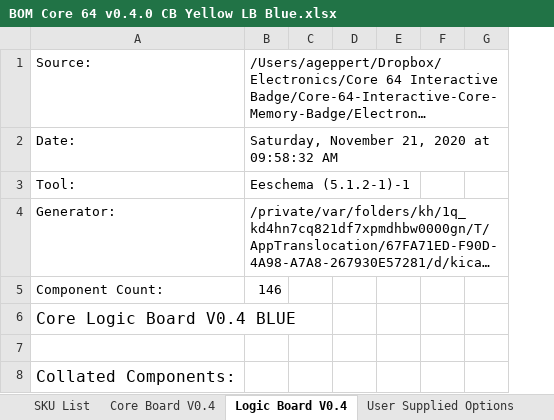
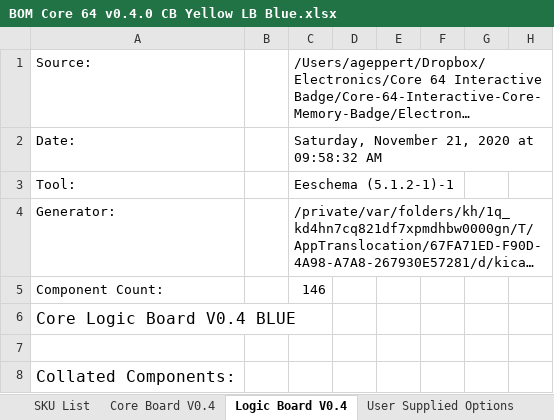
Before and after one commit to ageppert/Core-64-Interactive-Core-Memory-Badge, an Excel workbook: Manufacturing/BOM Core 64 v0.4.0 CB Yellow LB Blue.xlsx, sheet Logic Board V0.4, drawn as a sheet; only a part is shown; long unchanged cells end in …; values as stored, in another font and other column widths than the file's, no borders; the diff covers the shown part only; the diff names each change by its address in the sheet, - before the commit and + after, or states it on an @@ line.

```diff
--- a/Manufacturing/BOM Core 64 v0.4.0 CB Yellow LB Blue.xlsx (sheet Logic Board V0.4)
+++ b/Manufacturing/BOM Core 64 v0.4.0 CB Yellow LB Blue.xlsx (sheet Logic Board V0.4)
+column B, empty
```
Also changed, not shown: 3 added rows, 2 moved rows and 10 edited cells elsewhere in this sheet, sheet User Supplied Options, formulas that keep their value.
